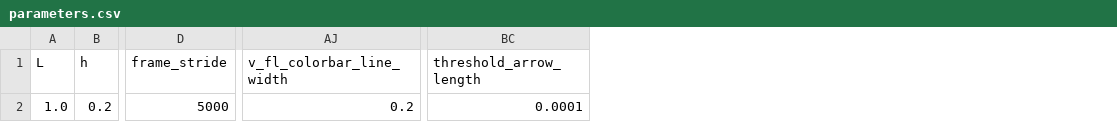
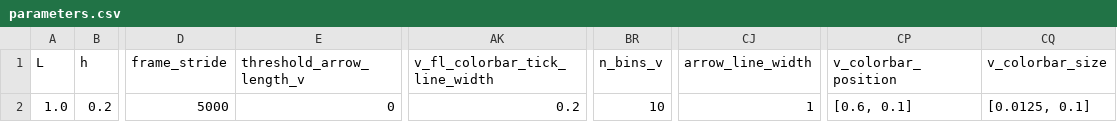
Before and after one commit to mcastel1/paper_ale, a CSV file: figures/figure_5/parameters.csv, drawn as a sheet; only a part is shown, gaps mark what is left out; removed rows and columns are numbered as before the commit, all else as after; the diff names each change by its address in the sheet, - before the commit and + after, or states it on an @@ line.

```diff
--- a/figures/figure_5/parameters.csv
+++ b/figures/figure_5/parameters.csv
+column E (threshold_arrow_length_v), row 2: 0
-column BC (threshold_arrow_length), row 2: 0.0001
+column BR (n_bins_v), row 2: 10
+column CJ (arrow_line_width), row 2: 1
+column CP (v_colorbar_position), row 2: [0.6, 0.1]
+column CQ (v_colorbar_size), row 2: [0.0125, 0.1]
-AK1: v_fl_colorbar_line_width
+AK1: v_fl_colorbar_tick_line_width
```
Also changed, not shown: 3 other files.
